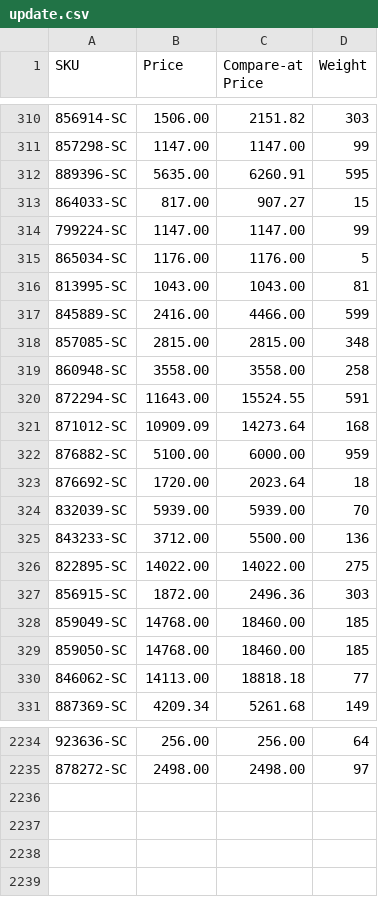
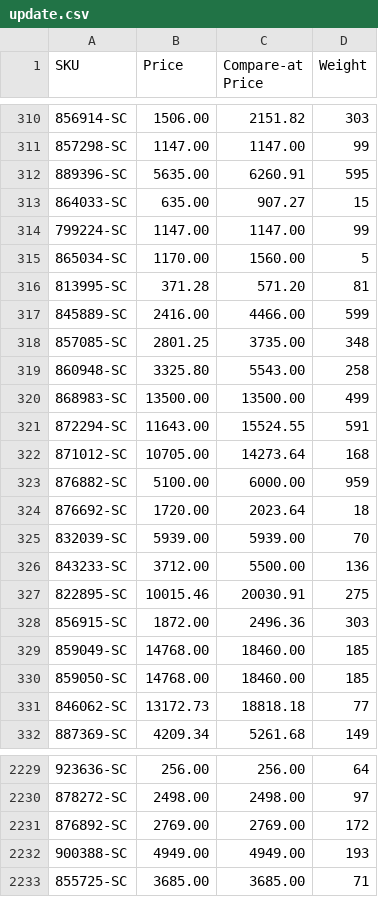
Before and after one commit to nosaj2783/cks-silverchef-sync, a CSV file: update.csv, drawn as a sheet; only a part is shown, gaps mark what is left out; addresses are those after the commit; the diff covers the shown part only; the diff names each change by its address in the sheet, - before the commit and + after, or states it on an @@ line.

```diff
--- a/update.csv
+++ b/update.csv
-B313 (Price): 817.00
+B313 (Price): 635.00
-B315 (Price): 1176.00
+B315 (Price): 1170.00
-C315 (Compare-at Price): 1176.00
+C315 (Compare-at Price): 1560.00
-B316 (Price): 1043.00
+B316 (Price): 371.28
-C316 (Compare-at Price): 1043.00
+C316 (Compare-at Price): 571.20
-B318 (Price): 2815.00
+B318 (Price): 2801.25
-C318 (Compare-at Price): 2815.00
+C318 (Compare-at Price): 3735.00
-B319 (Price): 3558.00
+B319 (Price): 3325.80
-C319 (Compare-at Price): 3558.00
+C319 (Compare-at Price): 5543.00
+row 320: 868983-SC | 13500.00 | 13500.00 | 499
-B322 (Price): 10909.09
+B322 (Price): 10705.00
-B327 (Price): 14022.00
+B327 (Price): 10015.46
-C327 (Compare-at Price): 14022.00
+C327 (Compare-at Price): 20030.91
-B331 (Price): 14113.00
+B331 (Price): 13172.73
+row 2231: 876892-SC | 2769.00 | 2769.00 | 172
+row 2232: 900388-SC | 4949.00 | 4949.00 | 193
+row 2233: 855725-SC | 3685.00 | 3685.00 | 71
```
Also changed, not shown: 2 added rows, 8 removed rows and 76 edited cells elsewhere in this file, archive.csv, 2 other files.
